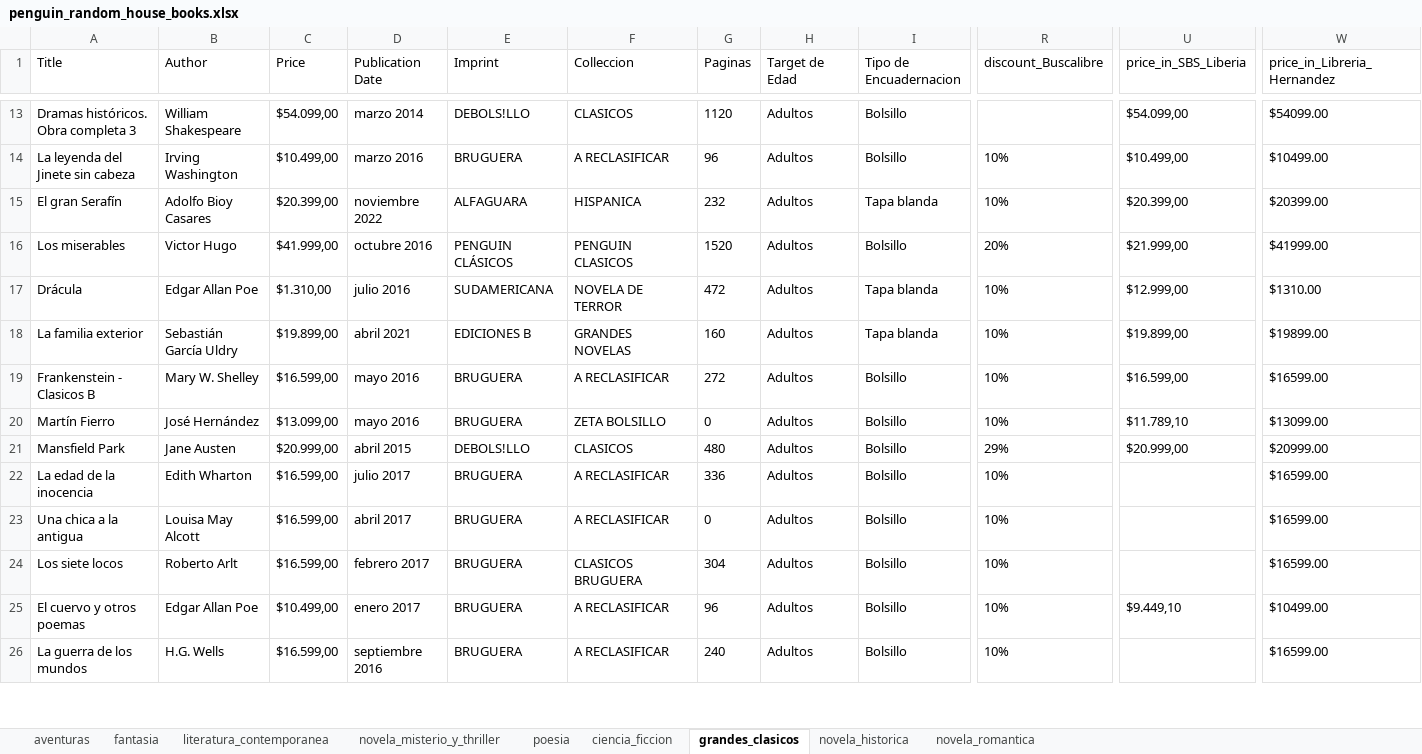
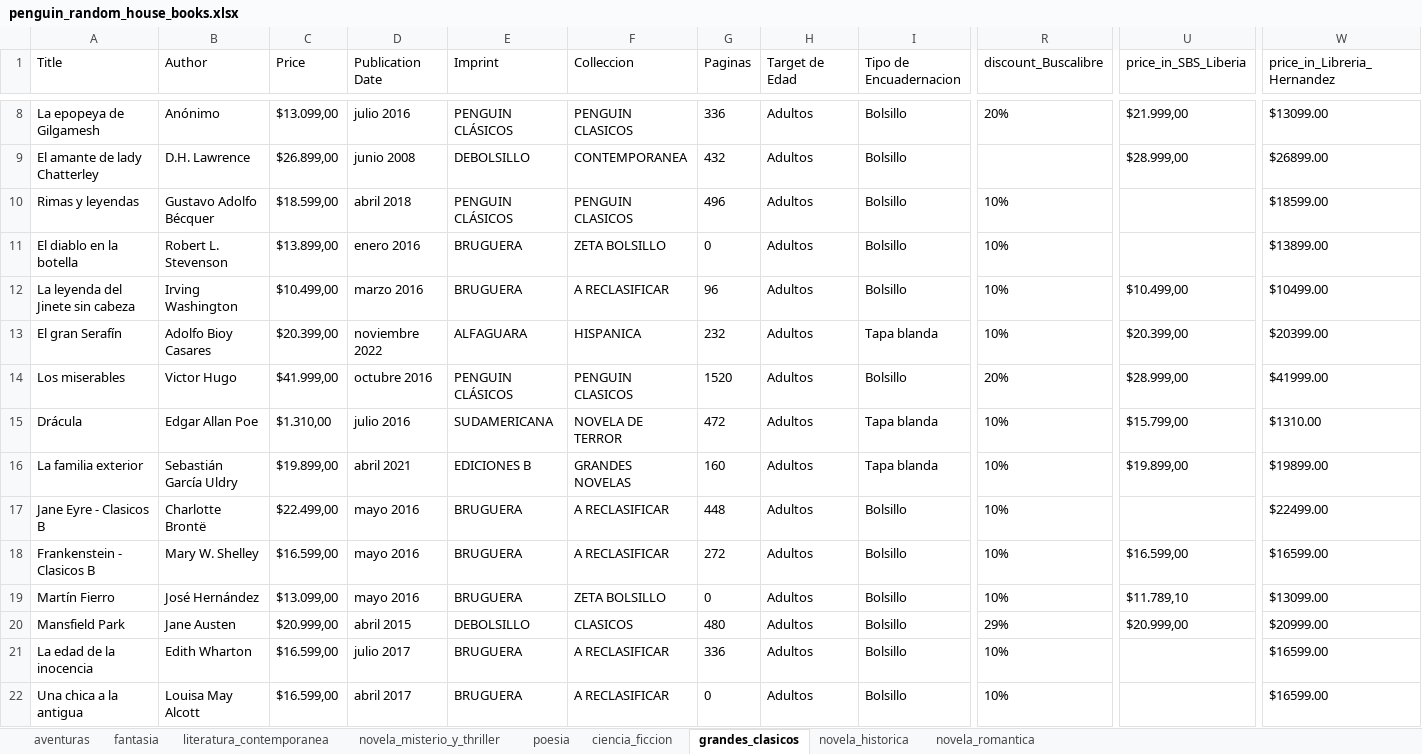
Before and after one commit to victorli112/book-scraper, an Excel workbook: prh/penguin_random_house_books.xlsx, sheet grandes_clasicos, drawn as a sheet; only a part is shown, gaps mark what is left out; the shorter side is filled out with more unchanged rows; values as stored, in another font and other column widths than the file's, no borders; removed rows and columns are numbered as before the commit, all else as after; rows hold the shown columns only; the diff covers the shown part only; the diff names each change by its address in the sheet, - before the commit and + after, or states it on an @@ line.

```diff
--- a/prh/penguin_random_house_books.xlsx (sheet grandes_clasicos)
+++ b/prh/penguin_random_house_books.xlsx (sheet grandes_clasicos)
-row 13: Dramas históricos. Obra completa 3 | William Shakespeare | $54.099,00 | marzo 2014 | DEBOLS!LLO | CLASICOS | 1120 | Adultos | Bolsillo |  | $54.099,00 | $54099.00
+row 8: La epopeya de Gilgamesh | Anónimo | $13.099,00 | julio 2016 | PENGUIN CLÁSICOS | PENGUIN CLASICOS | 336 | Adultos | Bolsillo | 20% | $21.999,00 | $13099.00
+row 9: El amante de lady Chatterley | D.H. Lawrence | $26.899,00 | junio 2008 | DEBOLSILLO | CONTEMPORANEA | 432 | Adultos | Bolsillo |  | $28.999,00 | $26899.00
@@ row 43 moved to row 10: Rimas y leyendas @@
@@ row 33 moved to row 11: El diablo en la botella @@
-U14 (price_in_SBS_Liberia): $21.999,00
+U14 (price_in_SBS_Liberia): $28.999,00
-U15 (price_in_SBS_Liberia): $12.999,00
+U15 (price_in_SBS_Liberia): $15.799,00
@@ row 79 moved to row 17: Jane Eyre - Clasicos B @@
-E20 (Imprint): DEBOLS!LLO
+E20 (Imprint): DEBOLSILLO
```
Also changed, not shown: 16 added rows, 17 removed rows, 34 moved rows and 42 edited cells elsewhere in this sheet, sheet literatura_contemporanea, sheet novela_misterio_y_thriller, sheet novela_historica, sheet novela_romantica, sheet fantasia, sheet ciencia_ficcion, 2 more sheets.
